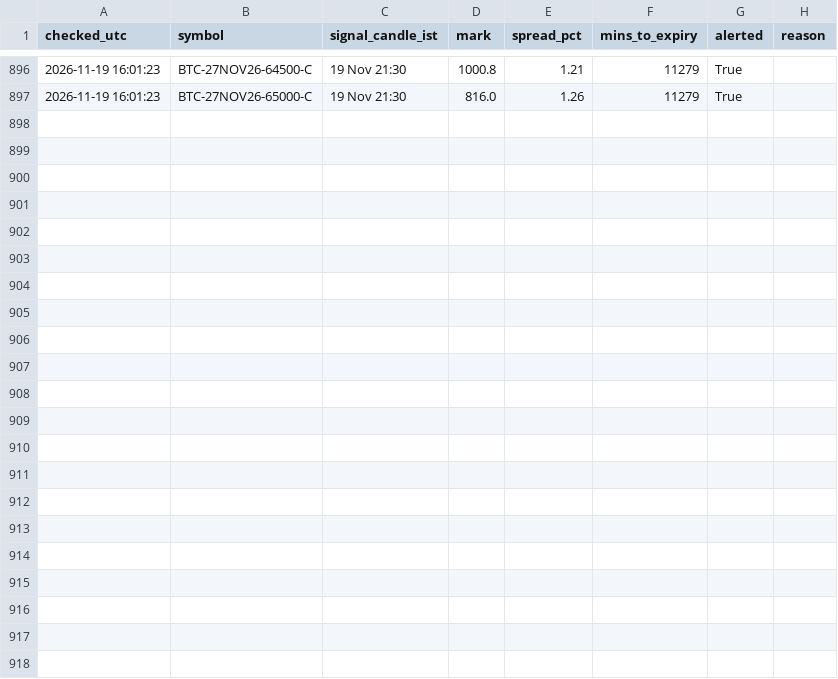
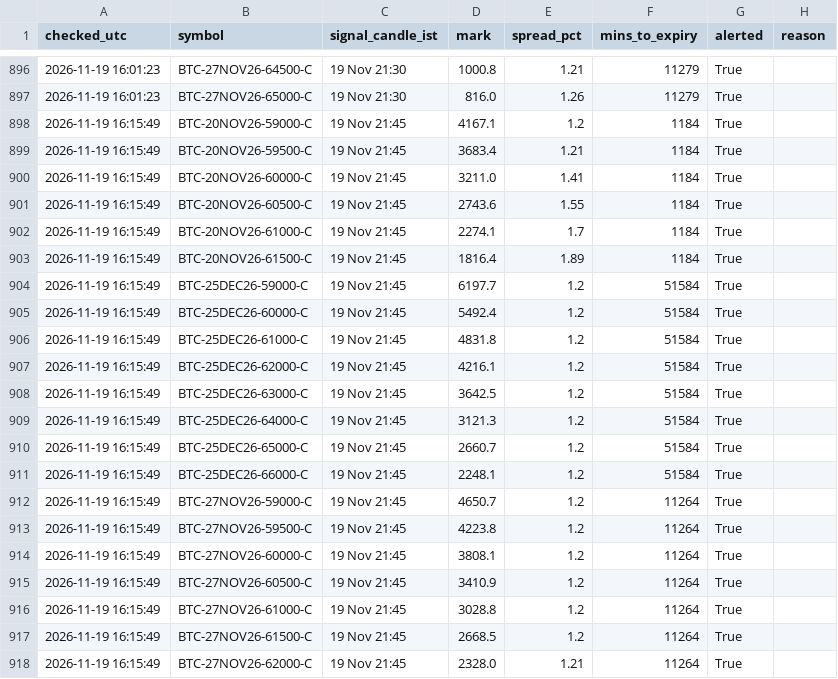
Before and after one commit to ankitkadam0100-a11y/cosmic-scanner, a CSV file: state/signals_log.csv, drawn as a sheet; only a part is shown, gaps mark what is left out.

Commit message:
scanner state

```diff
--- a/state/signals_log.csv
+++ b/state/signals_log.csv
@@ -897 +897,22 @@ checked_utc,symbol,signal_candle_ist,mark,spread_pct,mins_to_expiry,alerted,reas
 2026-11-19 16:01:23,BTC-27NOV26-65000-C,19 Nov 21:30,816.0,1.26,11279,True,
+2026-11-19 16:15:49,BTC-20NOV26-59000-C,19 Nov 21:45,4167.1,1.2,1184,True,
+2026-11-19 16:15:49,BTC-20NOV26-59500-C,19 Nov 21:45,3683.4,1.21,1184,True,
+2026-11-19 16:15:49,BTC-20NOV26-60000-C,19 Nov 21:45,3211.0,1.41,1184,True,
+2026-11-19 16:15:49,BTC-20NOV26-60500-C,19 Nov 21:45,2743.6,1.55,1184,True,
+2026-11-19 16:15:49,BTC-20NOV26-61000-C,19 Nov 21:45,2274.1,1.7,1184,True,
+2026-11-19 16:15:49,BTC-20NOV26-61500-C,19 Nov 21:45,1816.4,1.89,1184,True,
+2026-11-19 16:15:49,BTC-25DEC26-59000-C,19 Nov 21:45,6197.7,1.2,51584,True,
+2026-11-19 16:15:49,BTC-25DEC26-60000-C,19 Nov 21:45,5492.4,1.2,51584,True,
+2026-11-19 16:15:49,BTC-25DEC26-61000-C,19 Nov 21:45,4831.8,1.2,51584,True,
+2026-11-19 16:15:49,BTC-25DEC26-62000-C,19 Nov 21:45,4216.1,1.2,51584,True,
+2026-11-19 16:15:49,BTC-25DEC26-63000-C,19 Nov 21:45,3642.5,1.2,51584,True,
+2026-11-19 16:15:49,BTC-25DEC26-64000-C,19 Nov 21:45,3121.3,1.2,51584,True,
+2026-11-19 16:15:49,BTC-25DEC26-65000-C,19 Nov 21:45,2660.7,1.2,51584,True,
+2026-11-19 16:15:49,BTC-25DEC26-66000-C,19 Nov 21:45,2248.1,1.2,51584,True,
+2026-11-19 16:15:49,BTC-27NOV26-59000-C,19 Nov 21:45,4650.7,1.2,11264,True,
+2026-11-19 16:15:49,BTC-27NOV26-59500-C,19 Nov 21:45,4223.8,1.2,11264,True,
+2026-11-19 16:15:49,BTC-27NOV26-60000-C,19 Nov 21:45,3808.1,1.2,11264,True,
+2026-11-19 16:15:49,BTC-27NOV26-60500-C,19 Nov 21:45,3410.9,1.2,11264,True,
+2026-11-19 16:15:49,BTC-27NOV26-61000-C,19 Nov 21:45,3028.8,1.2,11264,True,
+2026-11-19 16:15:49,BTC-27NOV26-61500-C,19 Nov 21:45,2668.5,1.2,11264,True,
+2026-11-19 16:15:49,BTC-27NOV26-62000-C,19 Nov 21:45,2328.0,1.21,11264,True,
```
Also changed, not shown: 1 other file.
